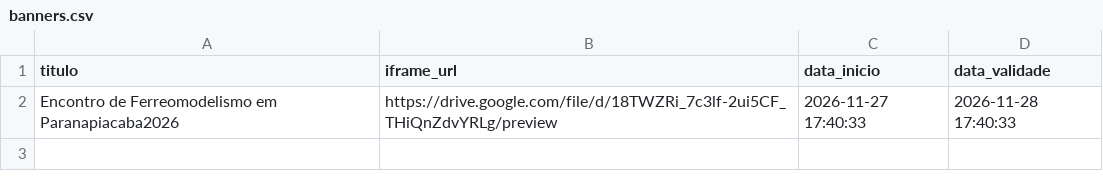
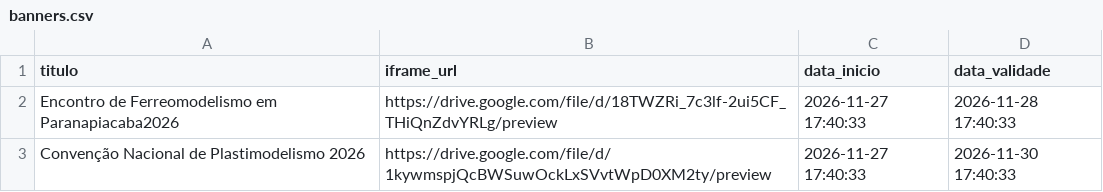
Before and after one commit to Jonaspinho/Modelismo, a CSV file: banners.csv, drawn as a sheet.

Commit message:
Add new event for Plastimodelismo 2026

```diff
--- a/banners.csv
+++ b/banners.csv
@@ -2 +2,2 @@ titulo,iframe_url,data_inicio,data_validade
 Encontro de Ferreomodelismo em Paranapiacaba2026,https://drive.google.com/file/d/18TWZRi_7c3lf-2ui5CF_THiQnZdvYRLg/preview,2026-11-27 17:40:33,2026-11-28 17:40:33
+Convenção Nacional de Plastimodelismo 2026,https://drive.google.com/file/d/1kywmspjQcBWSuwOckLxSVvtWpD0XM2ty/preview,2026-11-27 17:40:33,2026-11-30 17:40:33
```
